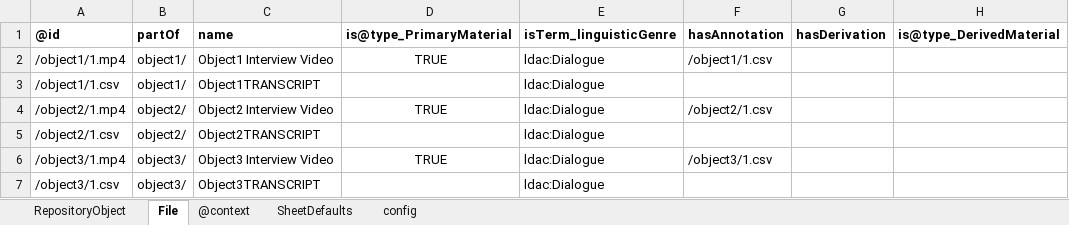
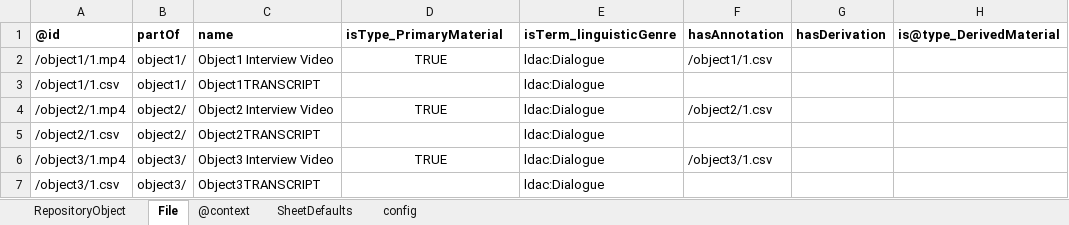
Before and after one commit to UTS-eResearch/ro-crate-excel, an Excel workbook: test_data/collections-workbook.xlsx, sheet File, drawn as a sheet; only a part is shown; values as stored, in another font and other column widths than the file's, no borders; the diff names each change by its address in the sheet, - before the commit and + after, or states it on an @@ line.

Commit message:
One test failing but the jsonld is still correct

```diff
--- a/test_data/collections-workbook.xlsx (sheet File)
+++ b/test_data/collections-workbook.xlsx (sheet File)
-D1: is@type_PrimaryMaterial
+D1: isType_PrimaryMaterial
```
Also changed, not shown: 6 other files.
